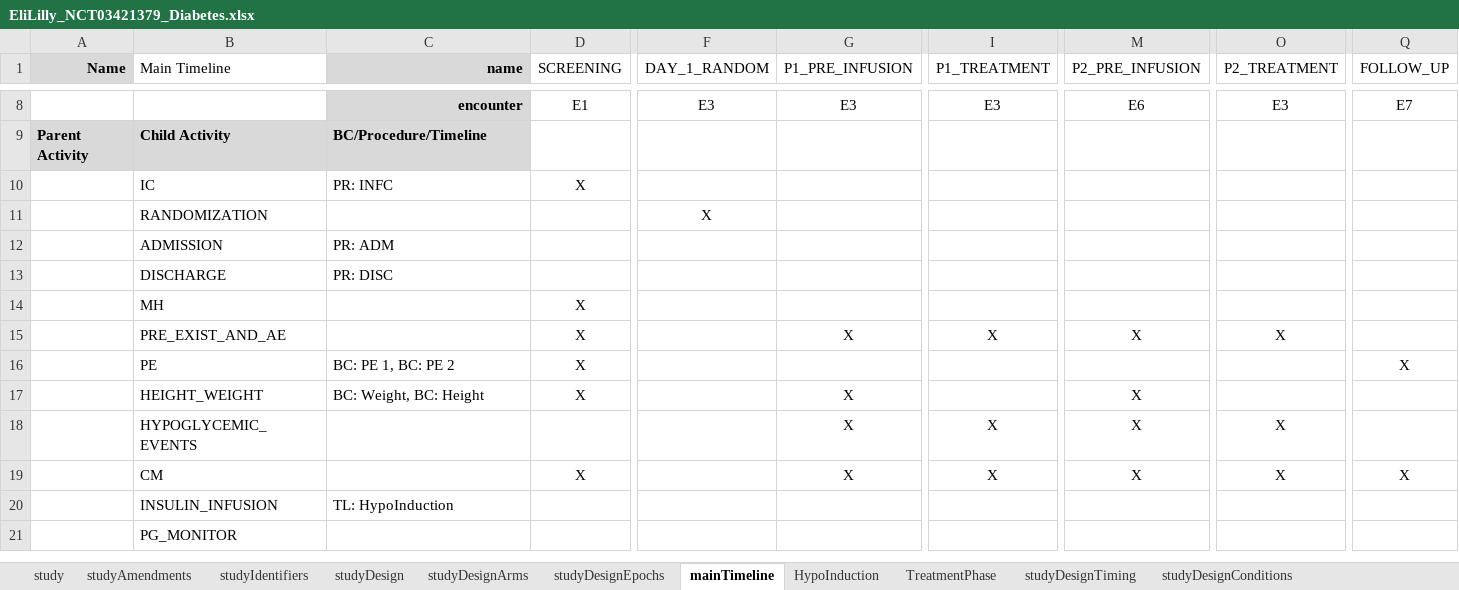
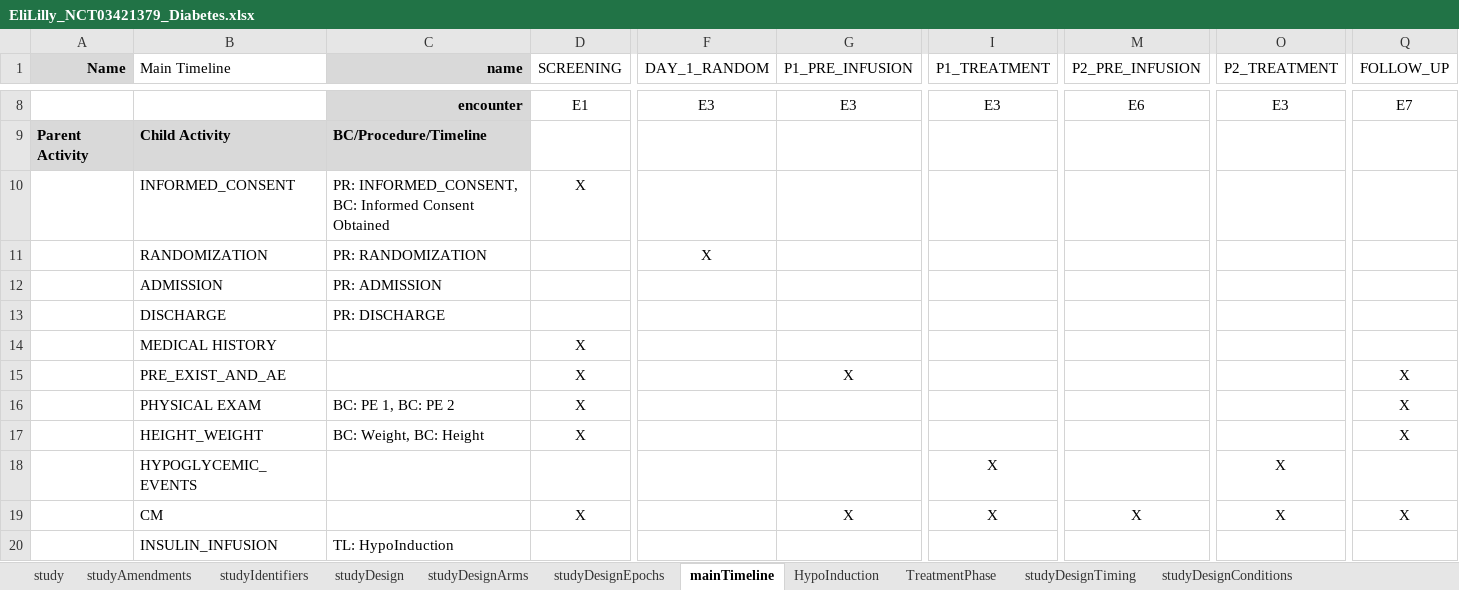
Before and after one commit to data4knowledge/usdm_data, an Excel workbook: source_data/NCT03421379/EliLilly_NCT03421379_Diabetes.xlsx, sheet mainTimeline, drawn as a sheet; only a part is shown, gaps mark what is left out; the shorter side is filled out with more unchanged rows; values as stored, in another font and other column widths than the file's, no borders; removed rows and columns are numbered as before the commit, all else as after; rows hold the shown columns only; the diff names each change by its address in the sheet, - before the commit and + after, or states it on an @@ line.

```diff
--- a/source_data/NCT03421379/EliLilly_NCT03421379_Diabetes.xlsx (sheet mainTimeline)
+++ b/source_data/NCT03421379/EliLilly_NCT03421379_Diabetes.xlsx (sheet mainTimeline)
-row 10:  | IC | PR: INFC | X
+row 10:  | INFORMED_CONSENT | PR: INFORMED_CONSENT, BC: Informed Consent Obtained | X
-C11 (name): (empty)
+C11 (name): PR: RANDOMIZATION
-C12 (name): PR: ADM
+C12 (name): PR: ADMISSION
-C13 (name): PR: DISC
+C13 (name): PR: DISCHARGE
-B14 (Main Timeline): MH
+B14 (Main Timeline): MEDICAL HISTORY
-I15 (P1_TREATMENT): X
+I15 (P1_TREATMENT): (empty)
-M15 (P2_PRE_INFUSION): X
+M15 (P2_PRE_INFUSION): (empty)
-O15 (P2_TREATMENT): X
+O15 (P2_TREATMENT): (empty)
-Q15 (FOLLOW_UP): (empty)
+Q15 (FOLLOW_UP): X
-B16 (Main Timeline): PE
+B16 (Main Timeline): PHYSICAL EXAM
-G17:G18 (P1_PRE_INFUSION): X
+G17:G18 (P1_PRE_INFUSION): (empty)
-M17:M18 (P2_PRE_INFUSION): X
+M17:M18 (P2_PRE_INFUSION): (empty)
-Q17 (FOLLOW_UP): (empty)
+Q17 (FOLLOW_UP): X
```
Also changed, not shown: sheet studyDesignProcedures, sheet studyDesignConditions, sheet studyDesignActivities, sheet HypoInduction, sheet TreatmentPhase, 2 other files.
